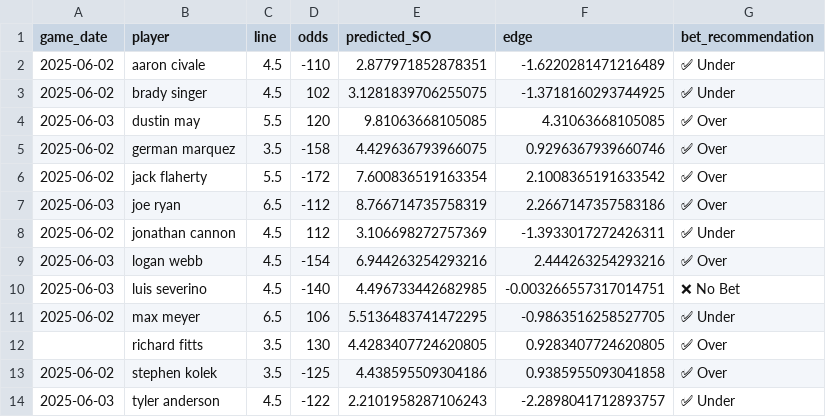
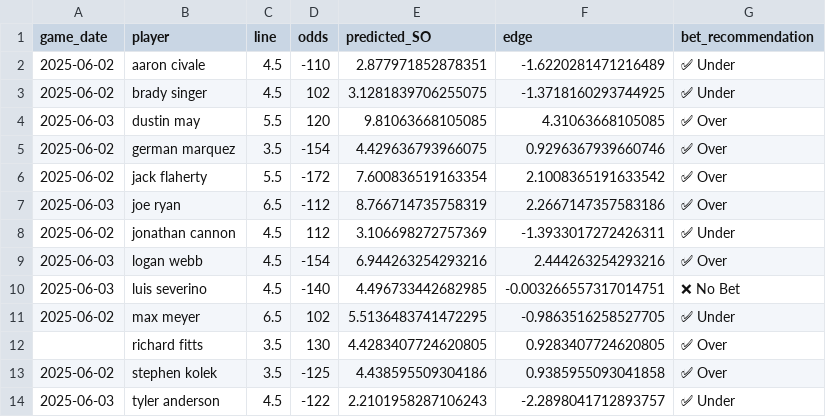
Before and after one commit to radgator13/odds-api-analyze, a CSV file: data/predicted_pitcher_props_with_edges.csv, drawn as a sheet.

```diff
--- a/data/predicted_pitcher_props_with_edges.csv
+++ b/data/predicted_pitcher_props_with_edges.csv
@@ -4,3 +4,3 @@ game_date,player,line,odds,predicted_SO,edge,bet_recommendation
 2025-06-03,dustin may,5.5,120,9.81063668105085,4.31063668105085,✅ Over
-2025-06-02,german marquez,3.5,-158,4.429636793966075,0.9296367939660746,✅ Over
+2025-06-02,german marquez,3.5,-154,4.429636793966075,0.9296367939660746,✅ Over
 2025-06-02,jack flaherty,5.5,-172,7.600836519163354,2.1008365191633542,✅ Over
@@ -10,3 +10,3 @@ game_date,player,line,odds,predicted_SO,edge,bet_recommendation
 2025-06-03,luis severino,4.5,-140,4.496733442682985,-0.003266557317014751,❌ No Bet
-2025-06-02,max meyer,6.5,106,5.5136483741472295,-0.9863516258527705,✅ Under
+2025-06-02,max meyer,6.5,102,5.5136483741472295,-0.9863516258527705,✅ Under
 ,richard fitts,3.5,130,4.4283407724620805,0.9283407724620805,✅ Over
```
Also changed, not shown: data/betonline_pitcher_props.csv, data/betonline_team_lines.csv, 15 other files.
